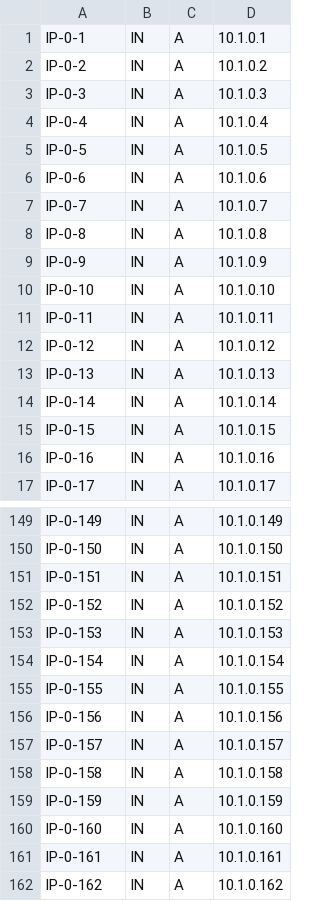
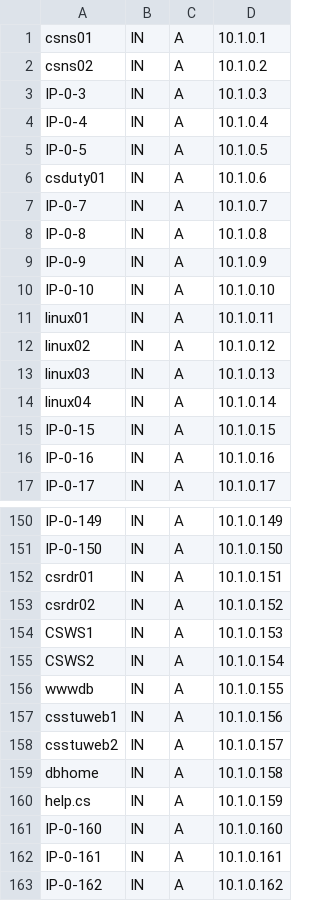
Before and after one commit to NCTUCS-Software-Testing/cs-DNS-csv2config, a CSV file: host/0.host.csv, drawn as a sheet; only a part is shown, gaps mark what is left out; the diff covers the shown part only.

Commit message:
host cover complete

```diff
--- a/host/0.host.csv
+++ b/host/0.host.csv
@@ -1,3 +1,3 @@
-IP-0-1,IN,A,10.1.0.1
-IP-0-2,IN,A,10.1.0.2
+csns01,IN,A,10.1.0.1
+csns02,IN,A,10.1.0.2
 IP-0-3,IN,A,10.1.0.3
@@ -5,3 +5,3 @@ IP-0-4,IN,A,10.1.0.4
 IP-0-5,IN,A,10.1.0.5
-IP-0-6,IN,A,10.1.0.6
+csduty01,IN,A,10.1.0.6
 IP-0-7,IN,A,10.1.0.7
@@ -10,6 +10,6 @@ IP-0-9,IN,A,10.1.0.9
 IP-0-10,IN,A,10.1.0.10
-IP-0-11,IN,A,10.1.0.11
-IP-0-12,IN,A,10.1.0.12
-IP-0-13,IN,A,10.1.0.13
-IP-0-14,IN,A,10.1.0.14
+linux01,IN,A,10.1.0.11
+linux02,IN,A,10.1.0.12
+linux03,IN,A,10.1.0.13
+linux04,IN,A,10.1.0.14
 IP-0-15,IN,A,10.1.0.15
@@ -150,11 +151,11 @@ IP-0-149,IN,A,10.1.0.149
 IP-0-150,IN,A,10.1.0.150
-IP-0-151,IN,A,10.1.0.151
-IP-0-152,IN,A,10.1.0.152
-IP-0-153,IN,A,10.1.0.153
-IP-0-154,IN,A,10.1.0.154
-IP-0-155,IN,A,10.1.0.155
-IP-0-156,IN,A,10.1.0.156
-IP-0-157,IN,A,10.1.0.157
-IP-0-158,IN,A,10.1.0.158
-IP-0-159,IN,A,10.1.0.159
+csrdr01,IN,A,10.1.0.151
+csrdr02,IN,A,10.1.0.152
+CSWS1,IN,A,10.1.0.153
+CSWS2,IN,A,10.1.0.154
+wwwdb,IN,A,10.1.0.155
+csstuweb1,IN,A,10.1.0.156
+csstuweb2,IN,A,10.1.0.157
+dbhome,IN,A,10.1.0.158
+help.cs,IN,A,10.1.0.159
 IP-0-160,IN,A,10.1.0.160
```
Also changed, not shown: 1 added row and 33 edited cells elsewhere in this file, 2 other files.
